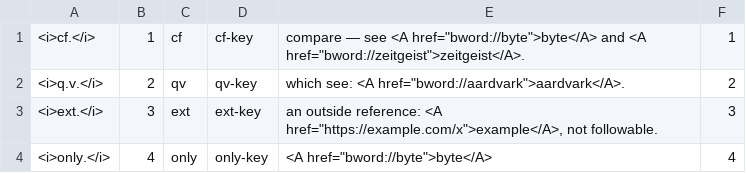
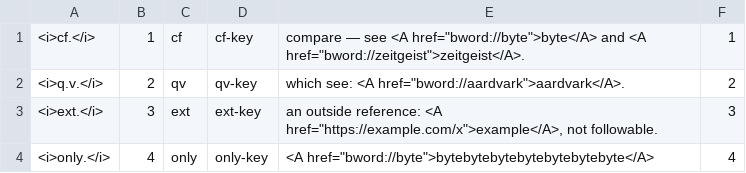
Before and after one commit to eyy/dictu, a CSV file: sample/links.csv, drawn as a sheet.

```diff
--- a/sample/links.csv
+++ b/sample/links.csv
@@ -3,2 +3,2 @@
 <i>ext.</i>	3	ext	ext-key	an outside reference: <A href="https://example.com/x">example</A>, not followable.	3
-<i>only.</i>	4	only	only-key	<A href="bword://byte">byte</A>	4
+<i>only.</i>	4	only	only-key	<A href="bword://byte">bytebytebytebytebytebytebyte</A>	4
```
Also changed, not shown: 5 other files.
